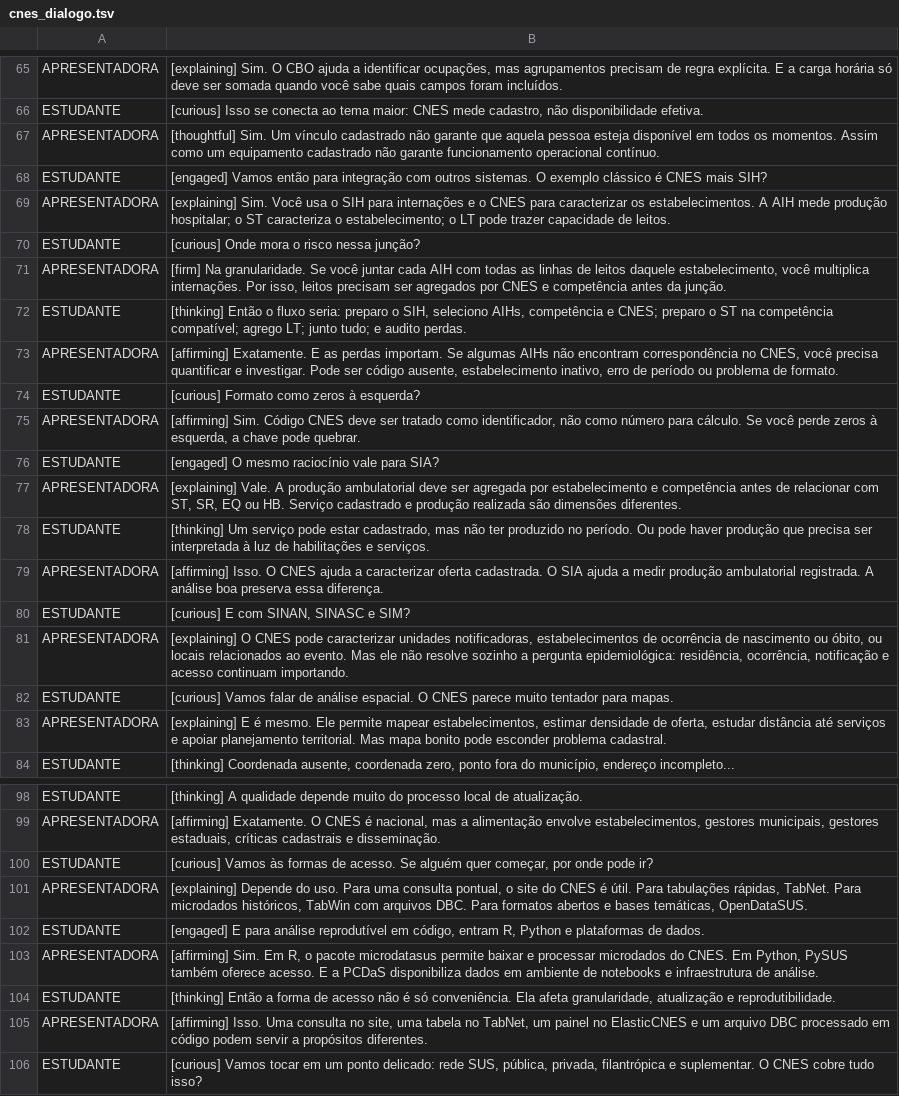
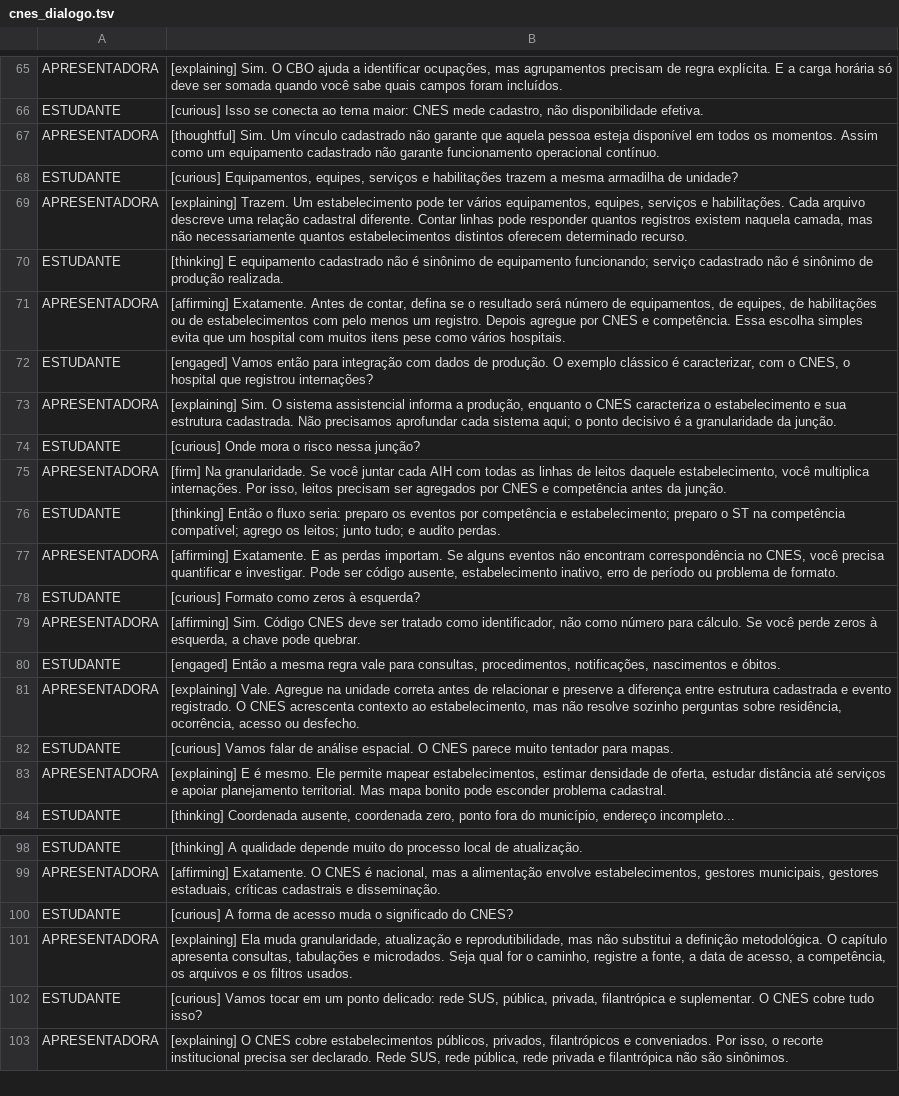
Before and after one commit to rfsaldanha/sis, a TSV file: podcast/cnes_dialogo.tsv, drawn as a sheet; only a part is shown, gaps mark what is left out; the shorter side is filled out with more unchanged rows; removed rows and columns are numbered as before the commit, all else as after; the diff covers the shown part only; the diff names each change by its address in the sheet, - before the commit and + after, or states it on an @@ line.

Commit message:
Atualiza podcast do CNES

```diff
--- a/podcast/cnes_dialogo.tsv
+++ b/podcast/cnes_dialogo.tsv
+row 68: ESTUDANTE | [curious] Equipamentos, equipes, serviços e habilitações trazem a mesma armadilha de unidade?
+row 69: APRESENTADORA | [explaining] Trazem. Um estabelecimento pode ter vários equipamentos, equipes, serviços e habilitações. Cada arquivo descreve uma relação cadastral diferente. Contar linhas pode responder quantos registros existem naquela camada, mas não necessariamente quantos estabelecimentos distintos oferecem determinado recurso.
+row 70: ESTUDANTE | [thinking] E equipamento cadastrado não é sinônimo de equipamento funcionando; serviço cadastrado não é sinônimo de produção realizada.
+row 71: APRESENTADORA | [affirming] Exatamente. Antes de contar, defina se o resultado será número de equipamentos, de equipes, de habilitações ou de estabelecimentos com pelo menos um registro. Depois agregue por CNES e competência. Essa escolha simples evita que um hospital com muitos itens pese como vários hospitais.
-B72: …integração com outros sistemas. O exemplo clássico é CNES mais SIH?
+B72: …integração com dados de produção. O exemplo clássico é caracterizar, com o CNES, o hospital que registrou internações?
-B73: [explaining] Sim. Você usa o SIH para internações e o CNES para caracterizar os estabelecimentos. A AIH mede produção hospitalar; o ST caracteriza o estabelecimento; o LT pode trazer capacidade de leitos.
+B73: [explaining] Sim. O sistema assistencial informa a produção, enquanto o CNES caracteriza o estabelecimento e sua estrutura cadastrada. Não precisamos aprofundar cada sistema aqui; o ponto decisivo é a granularidade da junção.
-B76: …seria: preparo o SIH, seleciono AIHs, competência e CNES; preparo o ST na competência compatível; agrego LT; junto tudo;…
+B76: …seria: preparo os eventos por competência e estabelecimento; preparo o ST na competência compatível; agrego os leitos; junto tudo;…
-B77: …importam. Se algumas AIHs não encontram…
+B77: …importam. Se alguns eventos não encontram…
-row 76: ESTUDANTE | [engaged] O mesmo raciocínio vale para SIA?
-row 77: APRESENTADORA | [explaining] Vale. A produção ambulatorial deve ser agregada por estabelecimento e competência antes de relacionar com ST, SR, EQ ou HB. Serviço cadastrado e produção realizada são dimensões diferentes.
-B80: [thinking] Um serviço pode estar cadastrado, mas não ter produzido no período. Ou pode haver produção que precisa ser interpretada à luz de habilitações e serviços.
+B80: [engaged] Então a mesma regra vale para consultas, procedimentos, notificações, nascimentos e óbitos.
-row 79: APRESENTADORA | [affirming] Isso. O CNES ajuda a caracterizar oferta cadastrada. O SIA ajuda a medir produção ambulatorial registrada. A análise boa preserva essa diferença.
-row 80: ESTUDANTE | [curious] E com SINAN, SINASC e SIM?
-B81: [explaining] O CNES pode caracterizar unidades notificadoras, estabelecimentos de ocorrência de nascimento ou óbito, ou locais relacionados ao evento. Mas ele não resolve sozinho a pergunta epidemiológica: residência, ocorrência, notificação e acesso continuam importando.
+B81: [explaining] Vale. Agregue na unidade correta antes de relacionar e preserve a diferença entre estrutura cadastrada e evento registrado. O CNES acrescenta contexto ao estabelecimento, mas não resolve sozinho perguntas sobre residência, ocorrência, acesso ou desfecho.
-B100: [curious] Vamos às formas de acesso. Se alguém quer começar, por onde pode ir?
+B100: [curious] A forma de acesso muda o significado do CNES?
-B101: [explaining] Depende do uso. Para uma consulta pontual, o site do CNES é útil. Para tabulações rápidas, TabNet. Para microdados históricos, TabWin com arquivos DBC. Para formatos abertos e bases temáticas, OpenDataSUS.
+B101: [explaining] Ela muda granularidade, atualização e reprodutibilidade, mas não substitui a definição metodológica. O capítulo apresenta consultas, tabulações e microdados. Seja qual for o caminho, registre a fonte, a data de acesso, a competência, os arquivos e os filtros usados.
-row 102: ESTUDANTE | [engaged] E para análise reprodutível em código, entram R, Python e plataformas de dados.
-row 103: APRESENTADORA | [affirming] Sim. Em R, o pacote microdatasus permite baixar e processar microdados do CNES. Em Python, PySUS também oferece acesso. E a PCDaS disponibiliza dados em ambiente de notebooks e infraestrutura de análise.
-row 104: ESTUDANTE | [thinking] Então a forma de acesso não é só conveniência. Ela afeta granularidade, atualização e reprodutibilidade.
-row 105: APRESENTADORA | [affirming] Isso. Uma consulta no site, uma tabela no TabNet, um painel no ElasticCNES e um arquivo DBC processado em código podem servir a propósitos diferentes.
```
Also changed, not shown: 14 removed rows and 12 edited cells elsewhere in this file, 9 other files.
